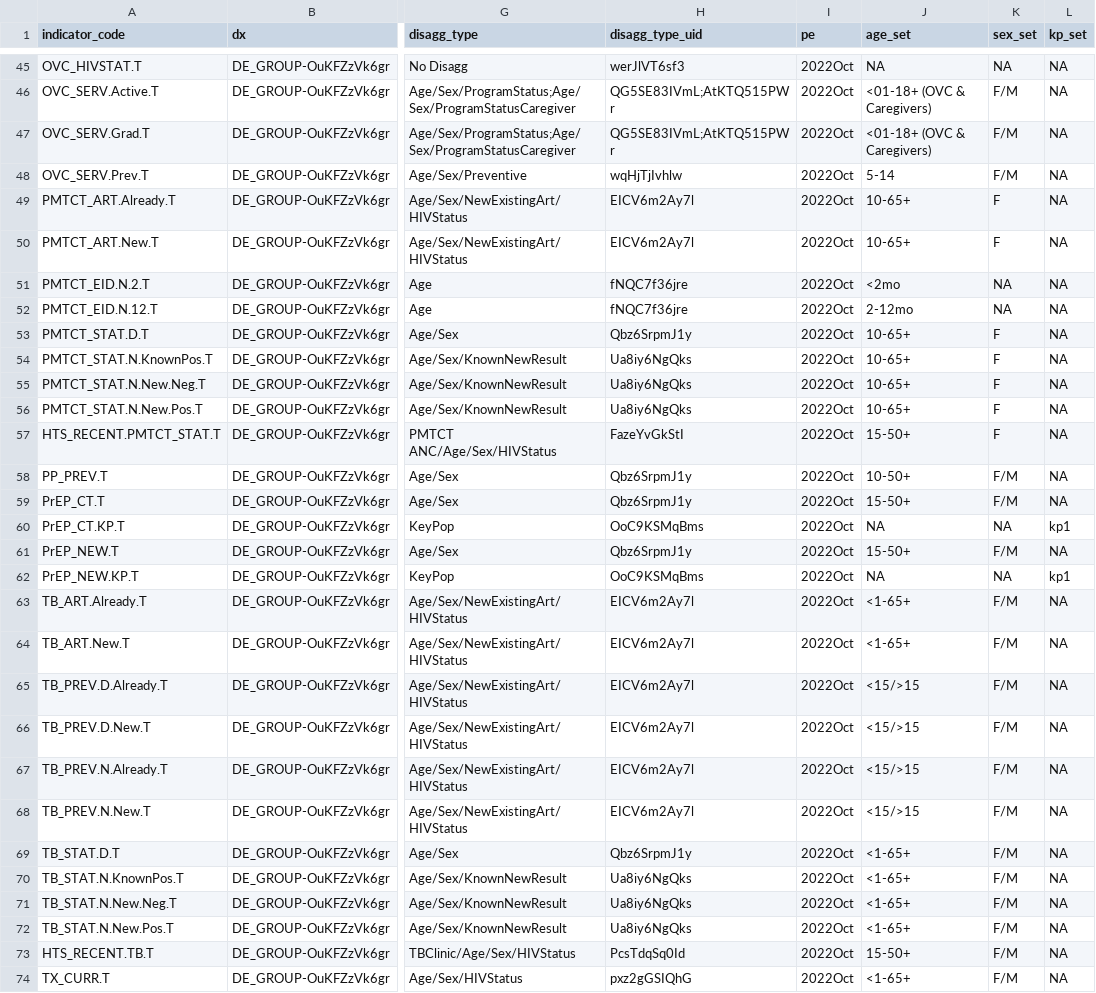
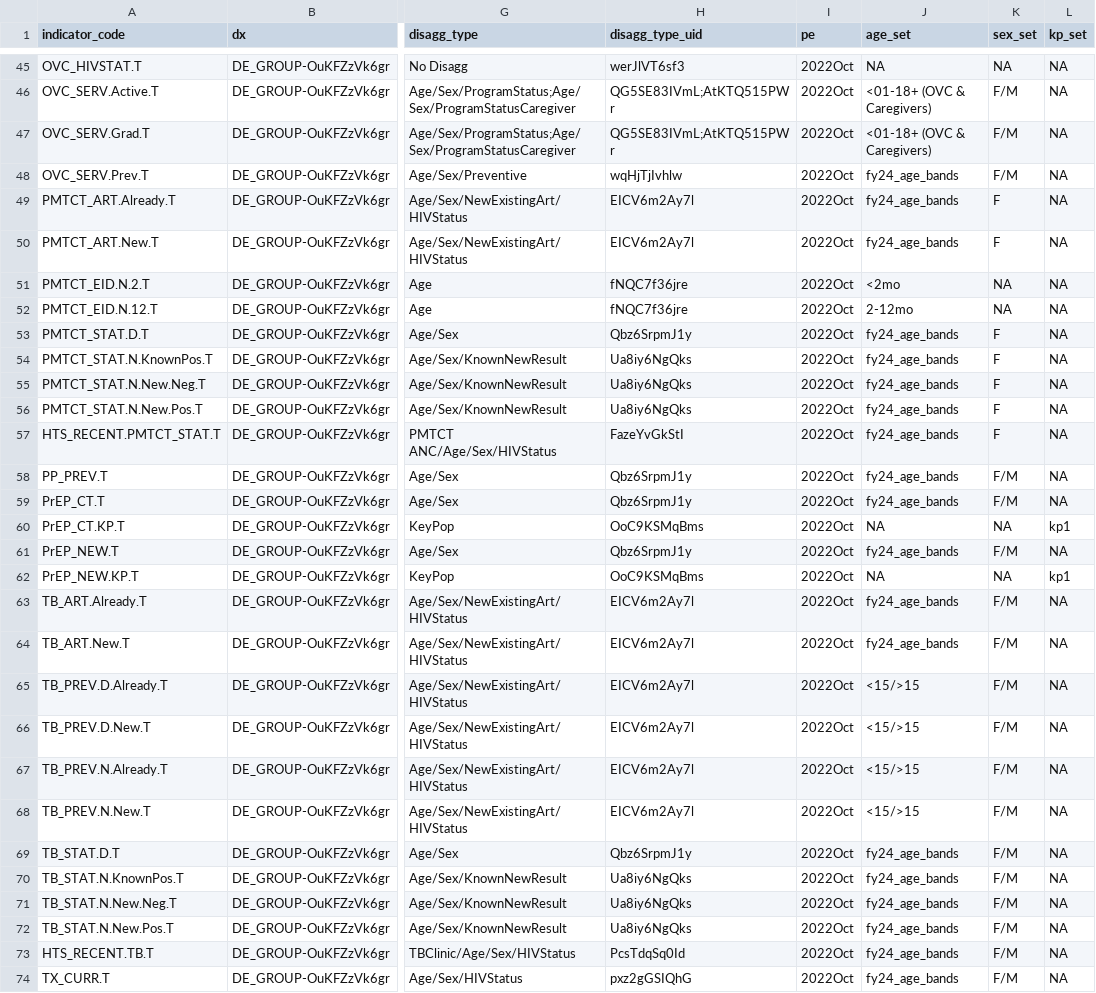
Before and after one commit to pepfar-datim/data-pack-commons, a CSV file: data-raw/snu_x_im_distribution_configuration/23Tto24TMap.csv, drawn as a sheet; only a part is shown, gaps mark what is left out; the diff covers the shown part only; the diff names each change by its address in the sheet, - before the commit and + after, or states it on an @@ line.

Commit message:
DP-846 update to use the new fy24_age_bands model set in PSNUxIM
DP-846 update to use the new fy24_age_bands model set in PSNUxIM

```diff
--- a/data-raw/snu_x_im_distribution_configuration/23Tto24TMap.csv
+++ b/data-raw/snu_x_im_distribution_configuration/23Tto24TMap.csv
-J48 (age_set): 5-14
+J48 (age_set): fy24_age_bands
-J49:J50 (age_set): 10-65+
+J49:J50 (age_set): fy24_age_bands
-J53:J56 (age_set): 10-65+
+J53:J56 (age_set): fy24_age_bands
-J57 (age_set): 15-50+
+J57 (age_set): fy24_age_bands
-J58 (age_set): 10-50+
+J58 (age_set): fy24_age_bands
-J59 (age_set): 15-50+
+J59 (age_set): fy24_age_bands
-J61 (age_set): 15-50+
+J61 (age_set): fy24_age_bands
-J63:J64 (age_set): <1-65+
+J63:J64 (age_set): fy24_age_bands
-J69:J72 (age_set): <1-65+
+J69:J72 (age_set): fy24_age_bands
-J73 (age_set): 15-50+
+J73 (age_set): fy24_age_bands
-J74 (age_set): <1-65+
+J74 (age_set): fy24_age_bands
```
Also changed, not shown: 43 edited cells elsewhere in this file, 1 other file.
